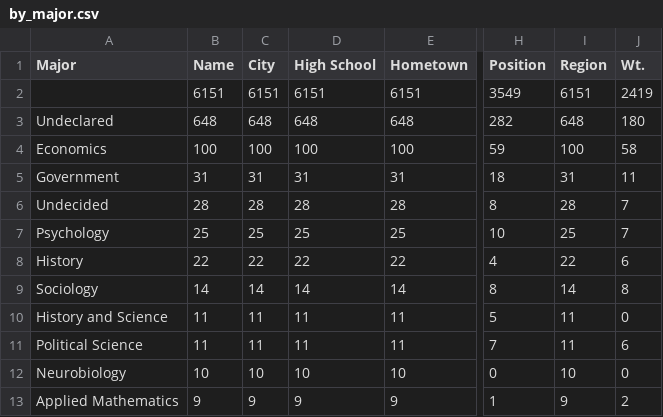
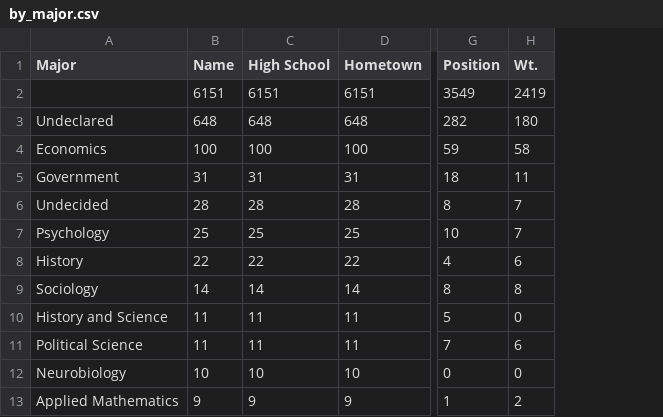
Before and after one commit to hydrosquall/yale_athletics_data, a CSV file: data/processed/by_major.csv, drawn as a sheet; only a part is shown, gaps mark what is left out; the diff names each change by its address in the sheet, - before the commit and + after, or states it on an @@ line.

Commit message:
- Removed redundant columns in final dataset

```diff
--- a/data/processed/by_major.csv
+++ b/data/processed/by_major.csv
-column C (City), rows 2-13: 6151 | 648 | 100 | 31 | 28 | 25 | 22 | 14 | 11 | 11 | 10 | 9
-column I (Region), rows 2-13: 6151 | 648 | 100 | 31 | 28 | 25 | 22 | 14 | 11 | 11 | 10 | 9
```
Also changed, not shown: 1 other file.
